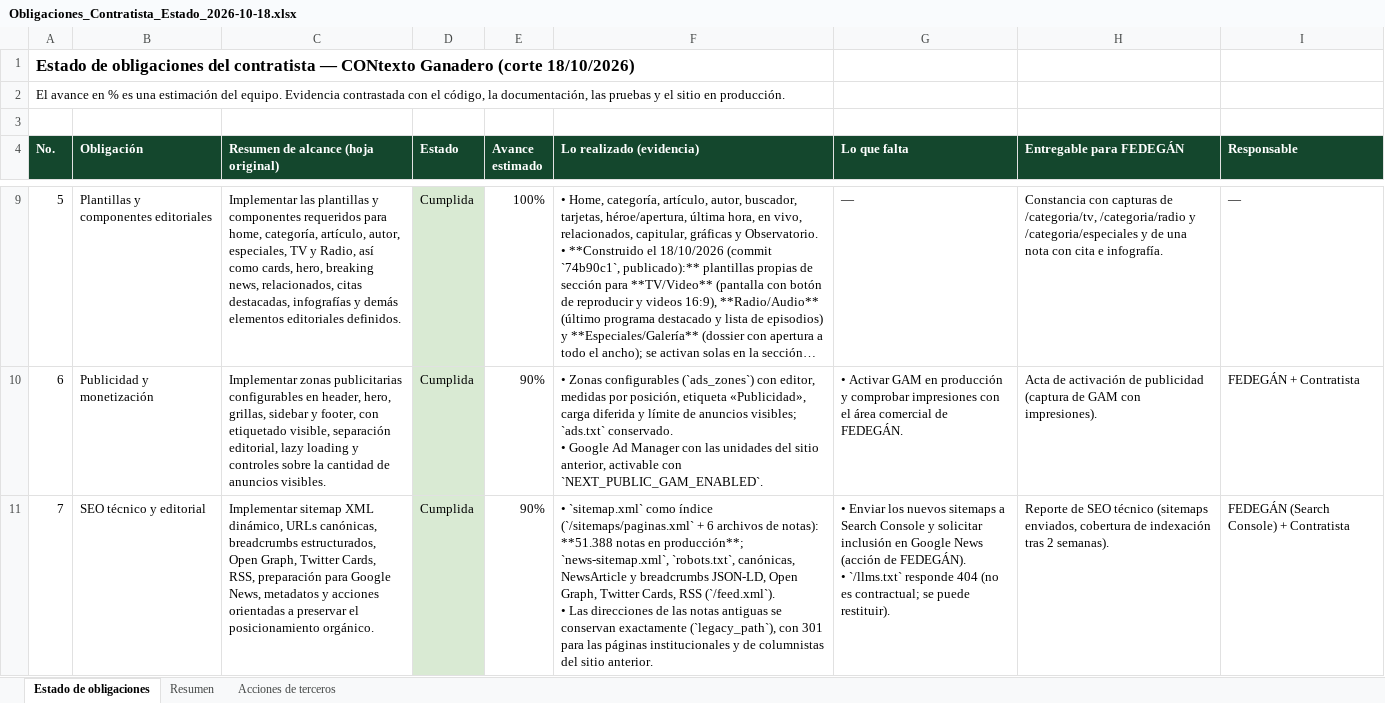
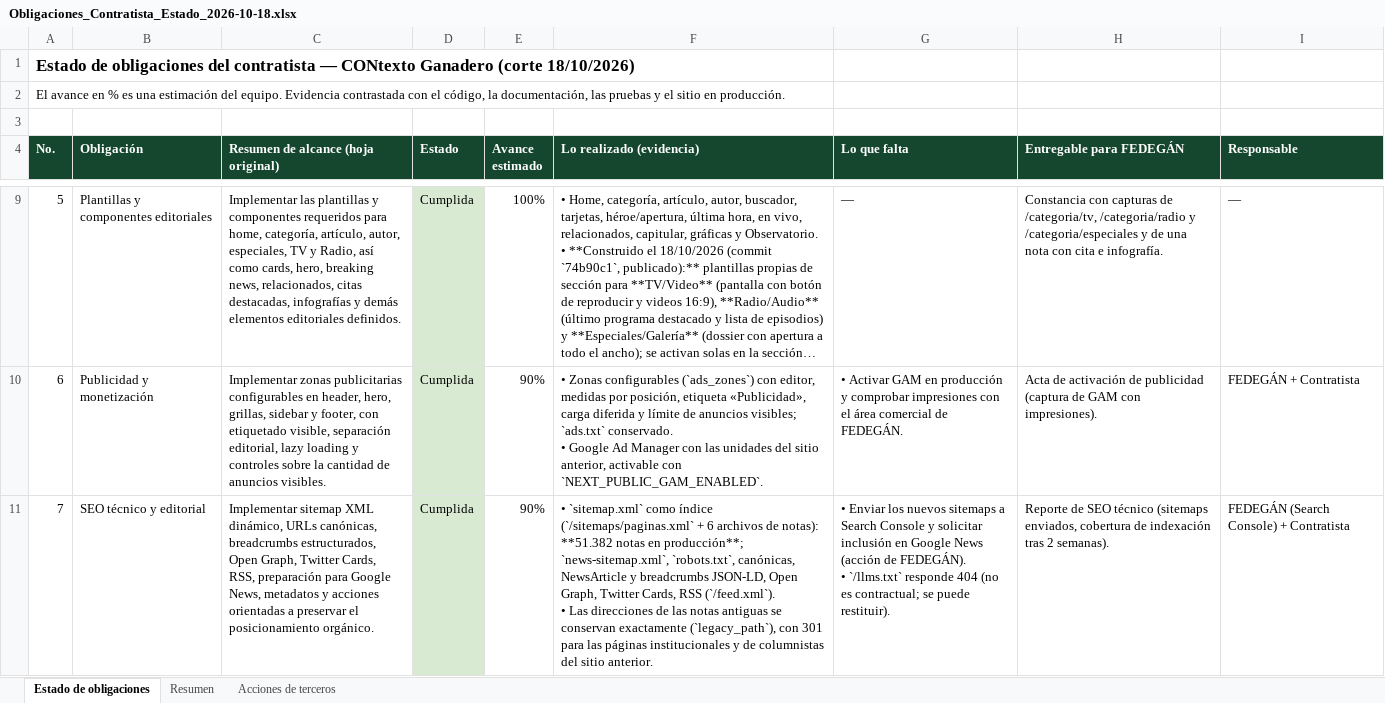
Before and after one commit to iafedegan/contexto, an Excel workbook: docs/Obligaciones_Contratista_Estado_2026-10-18.xlsx, sheet Estado de obligaciones, drawn as a sheet; only a part is shown, gaps mark what is left out; long unchanged cells end in …; values as stored, in another font and other column widths than the file's, no borders; the diff covers the shown part only; the diff names each change by its address in the sheet, - before the commit and + after, or states it on an @@ line.

```diff
--- a/docs/Obligaciones_Contratista_Estado_2026-10-18.xlsx (sheet Estado de obligaciones)
+++ b/docs/Obligaciones_Contratista_Estado_2026-10-18.xlsx (sheet Estado de obligaciones)
-F11 (Lo realizado (evidencia)): …de notas): **51.388 notas en…
+F11 (Lo realizado (evidencia)): …de notas): **51.382 notas en…
```
Also changed, not shown: 5 edited cells elsewhere in this sheet, sheet Resumen, 2 other files.
